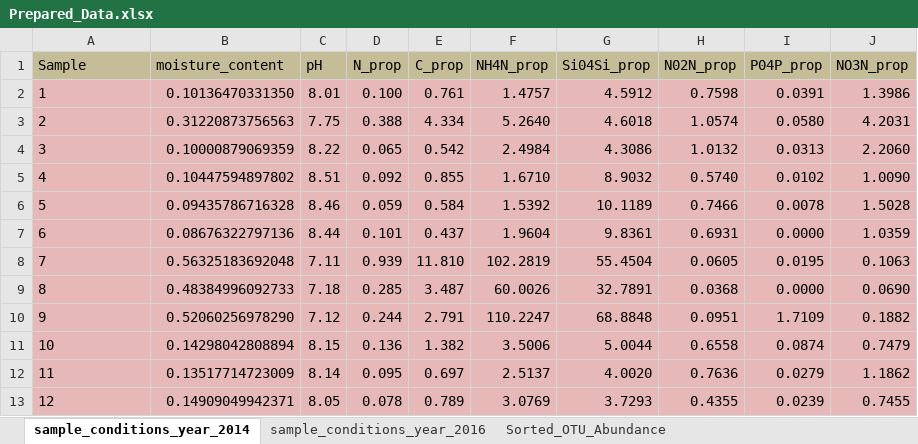
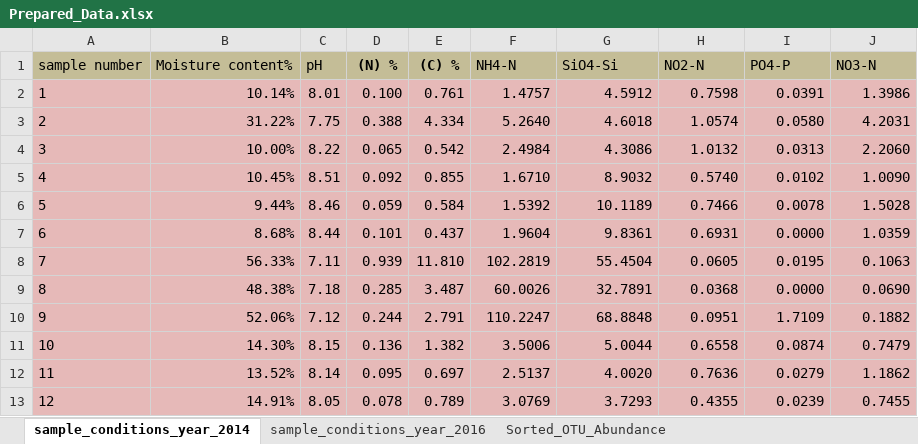
Before and after one commit to cassiepearson/ConstrictPy, an Excel workbook: Prepared_Data.xlsx, sheet sample_conditions_year_2014, drawn as a sheet; values as stored, in another font and other column widths than the file's, no borders; removed rows and columns are numbered as before the commit, all else as after; the diff names each change by its address in the sheet, - before the commit and + after, or states it on an @@ line.

```diff
--- a/Prepared_Data.xlsx (sheet sample_conditions_year_2014)
+++ b/Prepared_Data.xlsx (sheet sample_conditions_year_2014)
-row 1: Sample | moisture_content | pH | N_prop | C_prop | NH4N_prop | Si04Si_prop | N02N_prop | P04P_prop | NO3N_prop
+row 1: sample number | Moisture content% | pH | (N) % | (C) % | NH4-N | SiO4-Si | NO2-N | PO4-P | NO3-N
-B2: 0.10136470331350
+B2: 10.14%
-B3: 0.31220873756563
+B3: 31.22%
-B4: 0.10000879069359
+B4: 10.00%
-B5: 0.10447594897802
+B5: 10.45%
-B6: 0.09435786716328
+B6: 9.44%
-B7: 0.08676322797136
+B7: 8.68%
-B8: 0.56325183692048
+B8: 56.33%
-B9: 0.48384996092733
+B9: 48.38%
-B10: 0.52060256978290
+B10: 52.06%
-B11: 0.14298042808894
+B11: 14.30%
-B12: 0.13517714723009
+B12: 13.52%
-B13: 0.14909049942371
+B13: 14.91%
```
Also changed, not shown: sheet 16S_2016_OTU, sheet 16S_2014_OTU, sheet Sorted_OTU_Abundance, sheet sample_conditions_year_2016, sheet sample_conditions_year_2016_2014, other sheet tabs.
